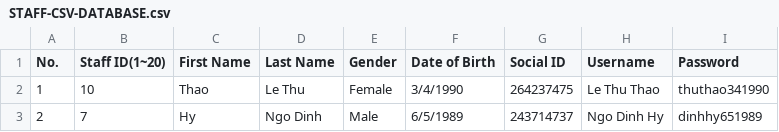
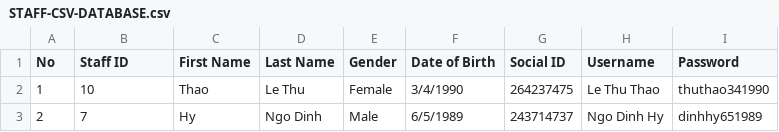
Before and after one commit to dinhkhoi12tin/Final_Project, a CSV file: STAFF-CSV-DATABASE.csv, drawn as a sheet.

```diff
--- a/STAFF-CSV-DATABASE.csv
+++ b/STAFF-CSV-DATABASE.csv
@@ -1,2 +1,2 @@
-No.,Staff ID(1~20),First Name,Last Name,Gender,Date of Birth,Social ID,Username,Password
+No,Staff ID,First Name,Last Name,Gender,Date of Birth,Social ID,Username,Password
 1,10,Thao,Le Thu,Female,3/4/1990,264237475,Le Thu Thao,thuthao341990
```
Also changed, not shown: 18 other files.
